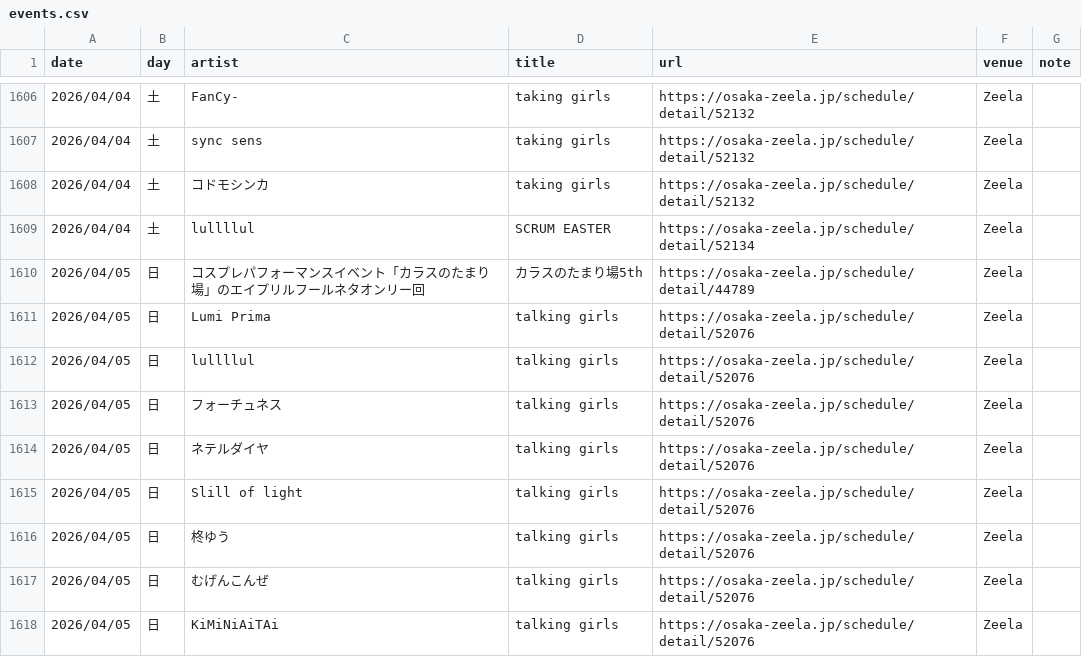
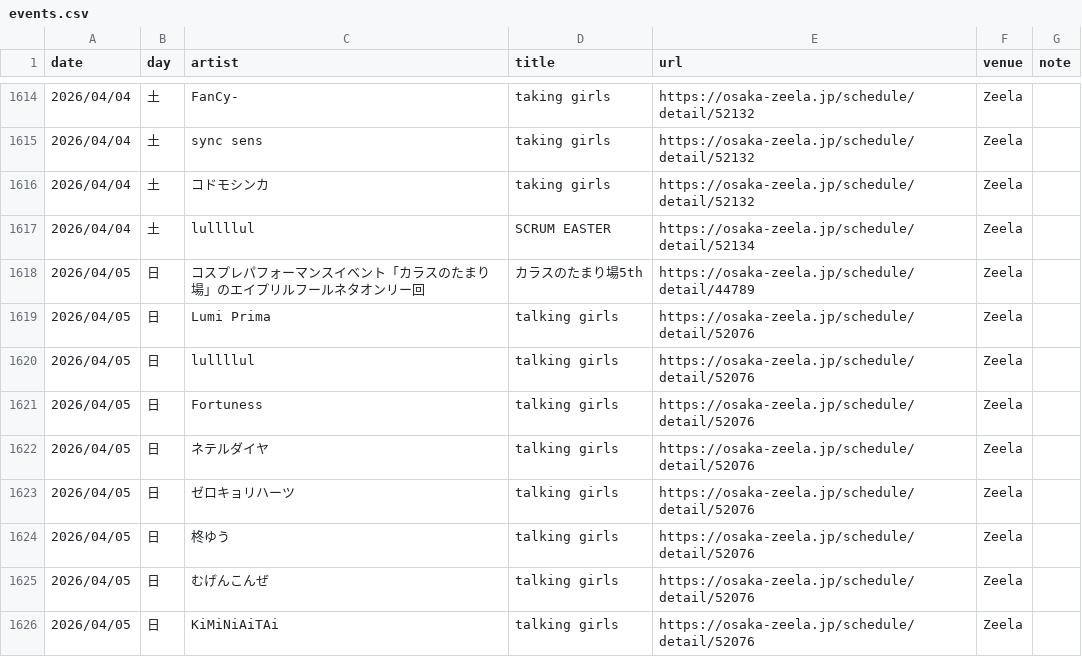
Before and after one commit to yoshitaka-ishizu/livesearch, a CSV file: backend/data/events.csv, drawn as a sheet; only a part is shown, gaps mark what is left out; the diff covers the shown part only.

```diff
--- a/backend/data/events.csv
+++ b/backend/data/events.csv
@@ -1612,5 +1620,5 @@ date,day,artist,title,url,venue,note
 2026/04/05,日,lullllul,talking girls,https://osaka-zeela.jp/schedule/detail/52076,Zeela,
-2026/04/05,日,フォーチュネス,talking girls,https://osaka-zeela.jp/schedule/detail/52076,Zeela,
+2026/04/05,日,Fortuness,talking girls,https://osaka-zeela.jp/schedule/detail/52076,Zeela,
 2026/04/05,日,ネテルダイヤ,talking girls,https://osaka-zeela.jp/schedule/detail/52076,Zeela,
-2026/04/05,日,Slill of light,talking girls,https://osaka-zeela.jp/schedule/detail/52076,Zeela,
+2026/04/05,日,ゼロキョリハーツ,talking girls,https://osaka-zeela.jp/schedule/detail/52076,Zeela,
 2026/04/05,日,柊ゆう,talking girls,https://osaka-zeela.jp/schedule/detail/52076,Zeela,
```
Also changed, not shown: 25 added rows, 3 removed rows and 17 edited cells elsewhere in this file, 1 other file.
